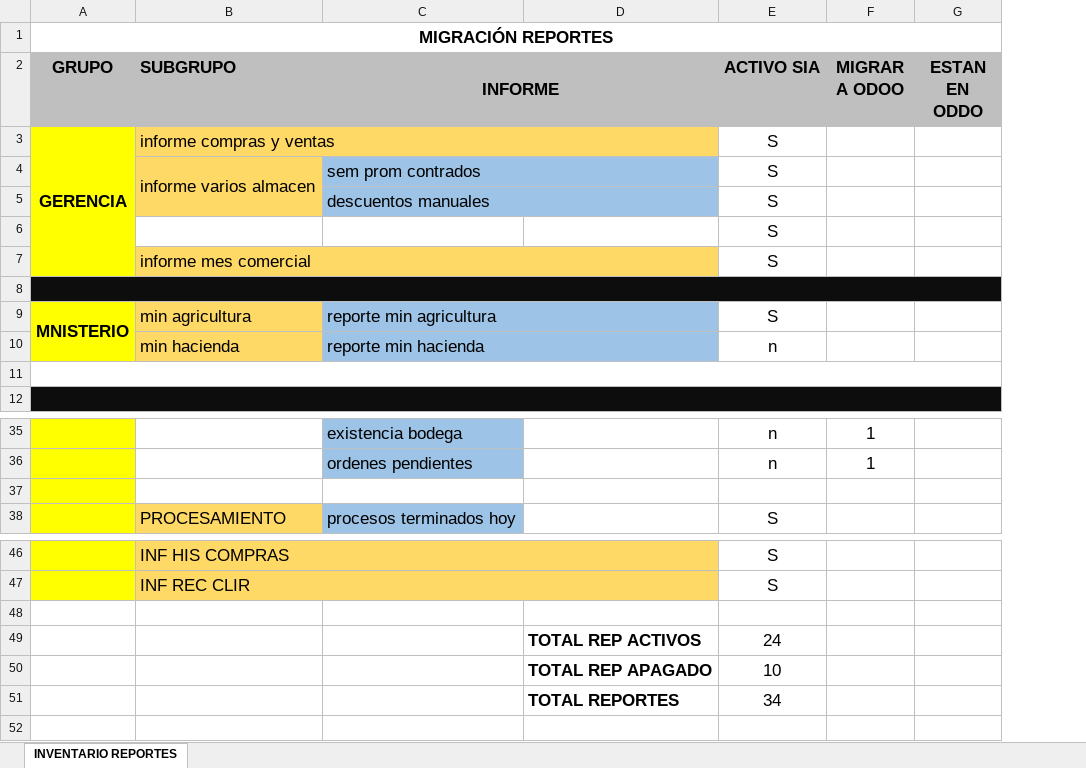
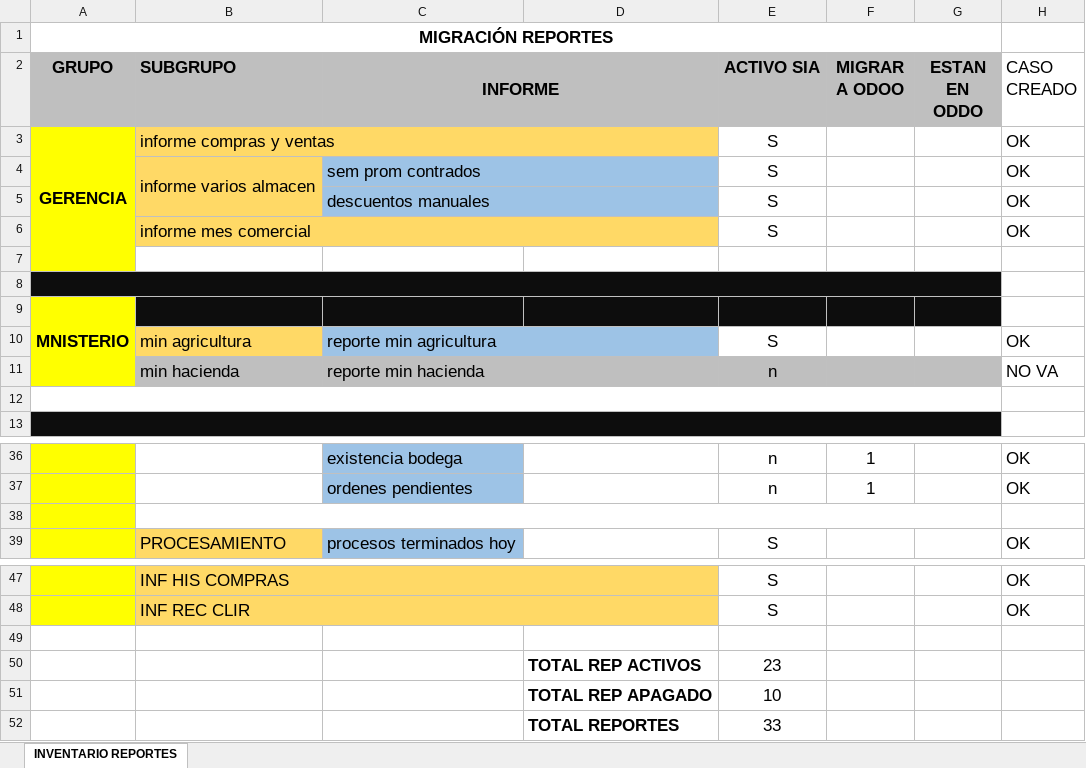
Before and after one commit to sniperwolf2315/agro, an Excel workbook: INF GEREN DEV ERIK/PORTOS 73/REPORTES/MIGRACION DE REPORTES ODOO.xlsx, sheet INVENTARIO REPORTES, drawn as a sheet; only a part is shown, gaps mark what is left out; values as stored, in another font and other column widths than the file's, no borders; conditional formats not drawn; removed rows and columns are numbered as before the commit, all else as after; the diff names each change by its address in the sheet, - before the commit and + after, or states it on an @@ line.

Commit message:
Doc:Se realiza la documentación del caso para implementacion de control de fechas el modulo Odoo del SIA nuevo http://sia.agrocampo.vip/modulo_odoo/Informes/index.php

```diff
--- a/INF GEREN DEV ERIK/PORTOS 73/REPORTES/MIGRACION DE REPORTES ODOO.xlsx (sheet INVENTARIO REPORTES)
+++ b/INF GEREN DEV ERIK/PORTOS 73/REPORTES/MIGRACION DE REPORTES ODOO.xlsx (sheet INVENTARIO REPORTES)
+column H (CASO CREADO), rows 3-6: all OK; rows 10-11: OK | NO VA; rows 36-39: OK | OK |  | OK; rows 47-48: OK | OK
-A3:A7 merged
+A3:A7 merged
-row 6:  |  |  |  | S
-A7 fill: #0D0D0D
+A7 fill: #FFFF00
-A8:G8 merged
-B7:G7 fill: #0D0D0D
+B7:G7 fill: none
+row 8: (empty)
+row 9: MNISTERIO
-A10 (GRUPO): MNISTERIO
+A10 (GRUPO): (empty)
-A9:A10 merged
-B11 fill: #FFD966
+B11 fill: #BFBFBF
-C11:D11 fill: #9DC3E6
+C11:D11 fill: #BFBFBF
-E11:G11 fill: none
+E11:G11 fill: #BFBFBF
+B38:G38 merged
-E50 (ACTIVO SIA): 24
+E50 (ACTIVO SIA): 23
-E52 (ACTIVO SIA): 34
+E52 (ACTIVO SIA): 33
```
Also changed, not shown: formulas that keep their value, 40 other files.
